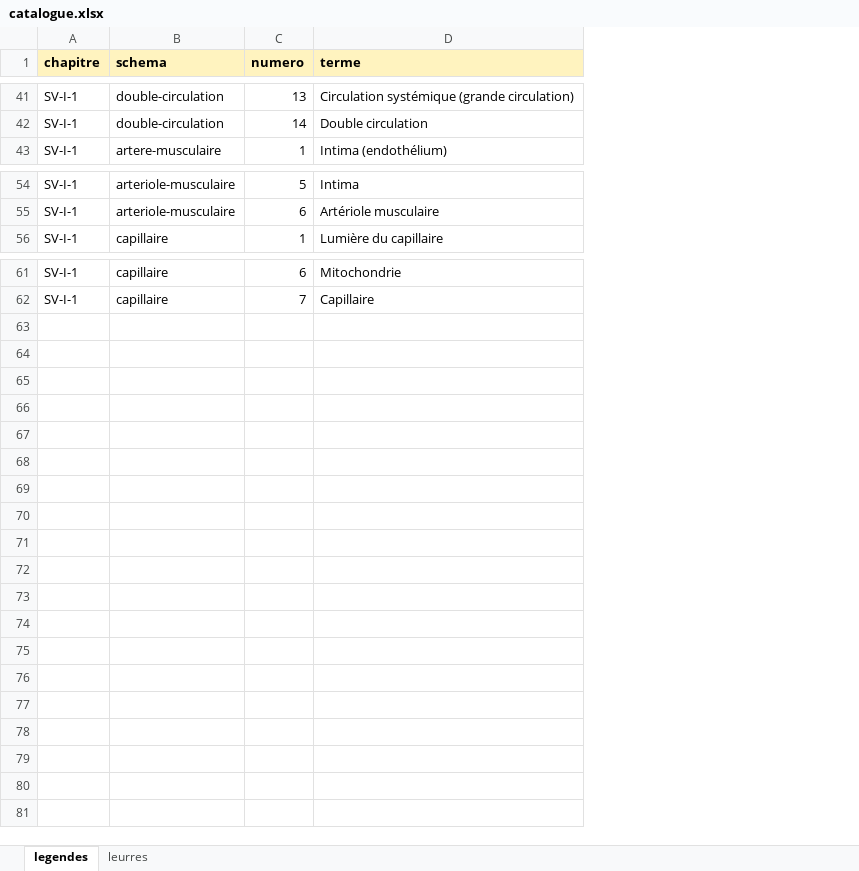
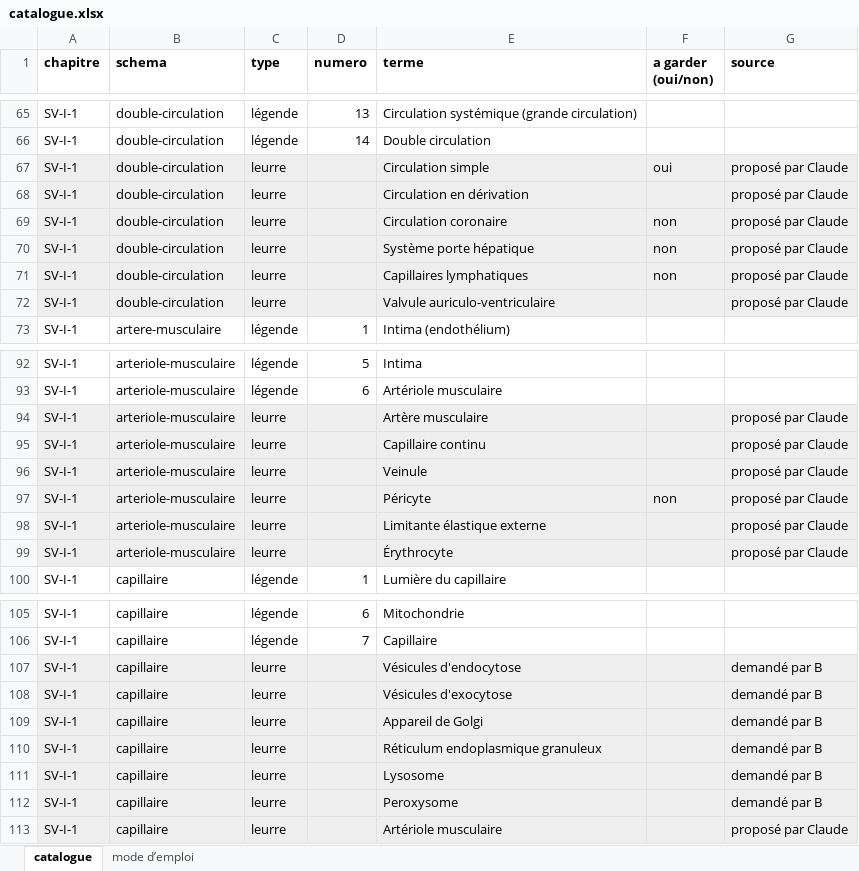
Before and after one commit to svtbordi/flashcards-definition, an Excel workbook: source/schemas/catalogue.xlsx, sheet catalogue, drawn as a sheet; only a part is shown, gaps mark what is left out; values as stored, in another font and other column widths than the file's, no borders; addresses are those after the commit; the diff covers the shown part only; the diff names each change by its address in the sheet, - before the commit and + after, or states it on an @@ line.

```diff
--- a/source/schemas/catalogue.xlsx (sheet catalogue)
+++ b/source/schemas/catalogue.xlsx (sheet catalogue)
-sheet tab: legendes
+sheet tab: catalogue
-sheet tab: leurres
+sheet tab: mode d’emploi
+column C (type), rows 65-66: légende | légende; row 73: légende; rows 92-93: légende | légende; row 100: légende; rows 105-106: légende | légende
+column F (a garder (oui/non)), empty
+column G (source), empty
-A1:B1 fill: #FFF3BF
+A1:B1 fill: none
-D1:E1 fill: #FFF3BF
+D1:E1 fill: none
+row 67: SV-I-1 | double-circulation | leurre |  | Circulation simple | oui | proposé par Claude
+row 68: SV-I-1 | double-circulation | leurre |  | Circulation en dérivation |  | proposé par Claude
+row 69: SV-I-1 | double-circulation | leurre |  | Circulation coronaire | non | proposé par Claude
+row 70: SV-I-1 | double-circulation | leurre |  | Système porte hépatique | non | proposé par Claude
+row 71: SV-I-1 | double-circulation | leurre |  | Capillaires lymphatiques | non | proposé par Claude
+row 72: SV-I-1 | double-circulation | leurre |  | Valvule auriculo-ventriculaire |  | proposé par Claude
+row 94: SV-I-1 | arteriole-musculaire | leurre |  | Artère musculaire |  | proposé par Claude
+row 95: SV-I-1 | arteriole-musculaire | leurre |  | Capillaire continu |  | proposé par Claude
+row 96: SV-I-1 | arteriole-musculaire | leurre |  | Veinule |  | proposé par Claude
+row 97: SV-I-1 | arteriole-musculaire | leurre |  | Péricyte | non | proposé par Claude
+row 98: SV-I-1 | arteriole-musculaire | leurre |  | Limitante élastique externe |  | proposé par Claude
+row 99: SV-I-1 | arteriole-musculaire | leurre |  | Érythrocyte |  | proposé par Claude
+row 107: SV-I-1 | capillaire | leurre |  | Vésicules d'endocytose |  | demandé par B
+row 108: SV-I-1 | capillaire | leurre |  | Vésicules d'exocytose |  | demandé par B
+row 109: SV-I-1 | capillaire | leurre |  | Appareil de Golgi |  | demandé par B
+row 110: SV-I-1 | capillaire | leurre |  | Réticulum endoplasmique granuleux |  | demandé par B
+row 111: SV-I-1 | capillaire | leurre |  | Lysosome |  | demandé par B
+row 112: SV-I-1 | capillaire | leurre |  | Peroxysome |  | demandé par B
+row 113: SV-I-1 | capillaire | leurre |  | Artériole musculaire |  | proposé par Claude
```
Also changed, not shown: 32 added rows elsewhere in this sheet, sheet mode d’emploi, 2 other files.
